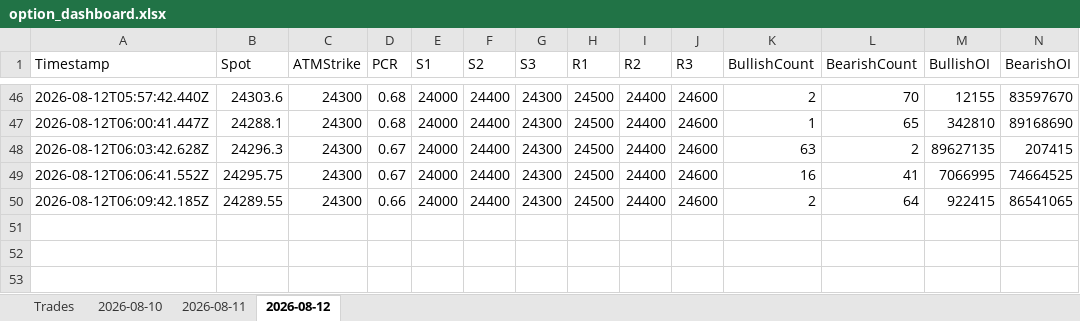
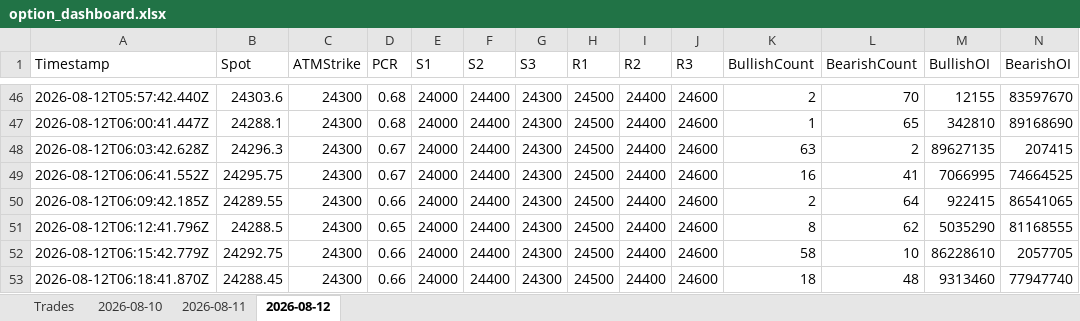
Before and after one commit to ravichandrant1697/option-dashboard, an Excel workbook: option_dashboard.xlsx, sheet 2026-08-12, drawn as a sheet; only a part is shown, gaps mark what is left out; values as stored, in another font and other column widths than the file's, no borders; rows hold the shown columns only; the diff names each change by its address in the sheet, - before the commit and + after, or states it on an @@ line.

Commit message:
state: periodic 2026-08-12T06:20Z

```diff
--- a/option_dashboard.xlsx (sheet 2026-08-12)
+++ b/option_dashboard.xlsx (sheet 2026-08-12)
+row 51: 2026-08-12T06:12:41.796Z | 24288.5 | 24300 | 0.65 | 24000 | 24400 | 24300 | 24500 | 24400 | 24600 | 8 | 62 | 5035290 | 81168555
+row 52: 2026-08-12T06:15:42.779Z | 24292.75 | 24300 | 0.66 | 24000 | 24400 | 24300 | 24500 | 24400 | 24600 | 58 | 10 | 86228610 | 2057705
+row 53: 2026-08-12T06:18:41.870Z | 24288.45 | 24300 | 0.66 | 24000 | 24400 | 24300 | 24500 | 24400 | 24600 | 18 | 48 | 9313460 | 77947740
```
